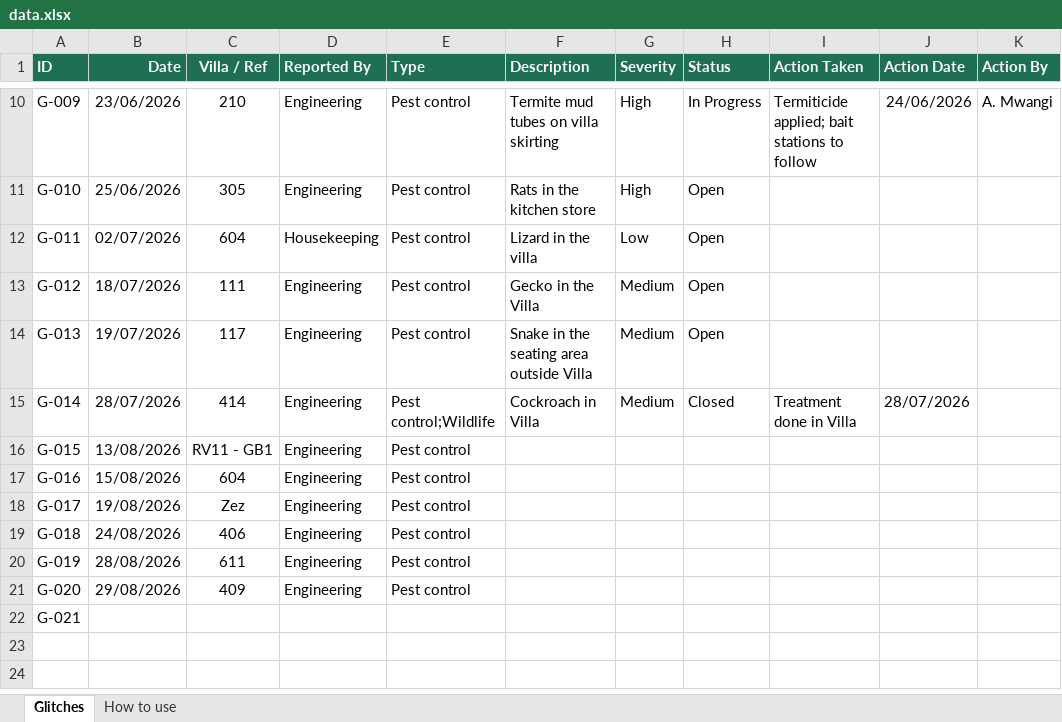
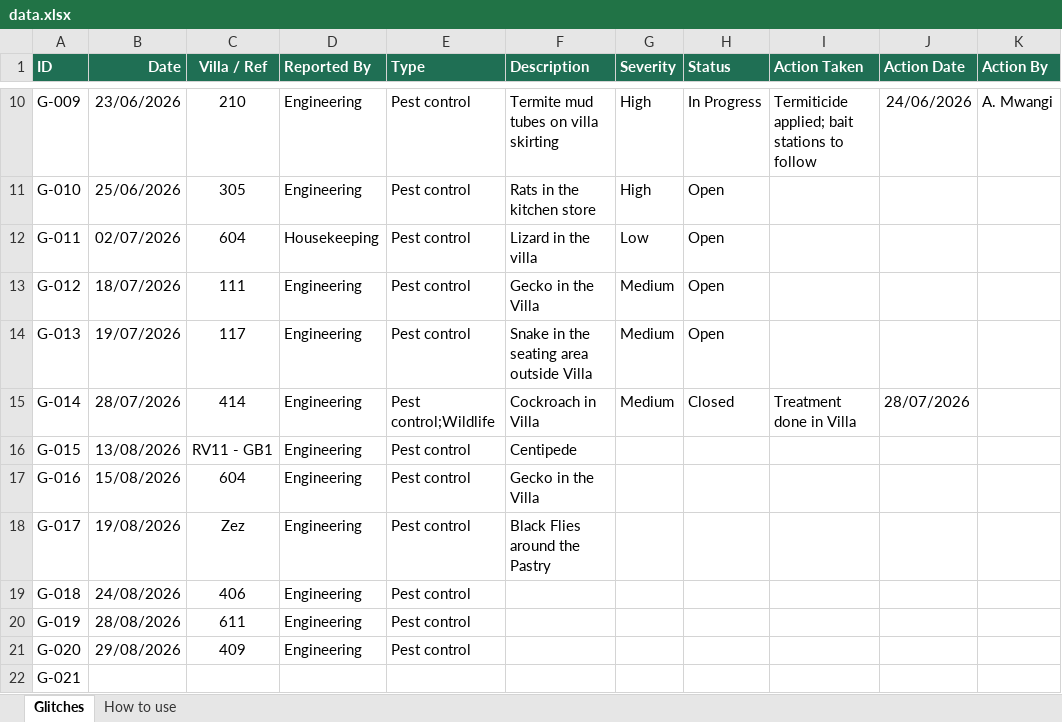
Before and after one commit to pestea-sc/FS-PC-Dashboard, an Excel workbook: data.xlsx, sheet Glitches, drawn as a sheet; only a part is shown, gaps mark what is left out; values as stored, in another font and other column widths than the file's, no borders; the diff names each change by its address in the sheet, - before the commit and + after, or states it on an @@ line.

Commit message:
Update pest data from SharePoint

```diff
--- a/data.xlsx (sheet Glitches)
+++ b/data.xlsx (sheet Glitches)
-F16 (Description): (empty)
+F16 (Description): Centipede
-F17 (Description): (empty)
+F17 (Description): Gecko in the Villa
-F18 (Description): (empty)
+F18 (Description): Black Flies around the Pastry
```
